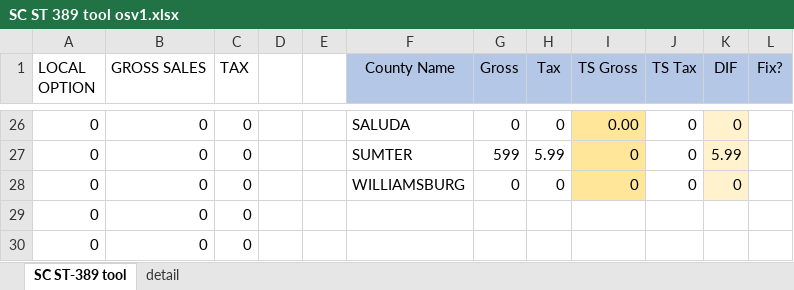
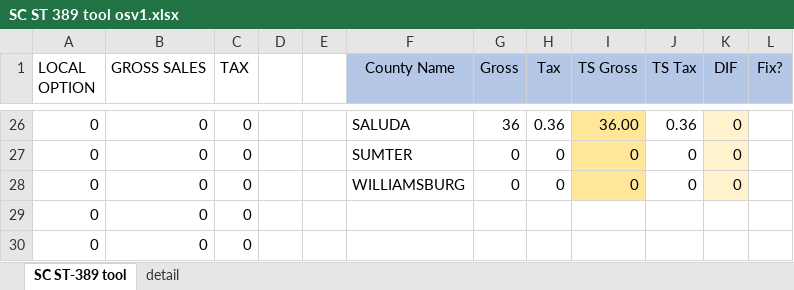
Before and after one commit to NahuelSovos98/STS_InternalReviewBot, an Excel workbook: STS IR Bot Performer/Data/Output/SC ST 389 tool osv1.xlsx, sheet SC ST-389 tool, drawn as a sheet; only a part is shown, gaps mark what is left out; values as stored, in another font and other column widths than the file's, no borders; the diff covers the shown part only; the diff names each change by its address in the sheet, - before the commit and + after, or states it on an @@ line.

```diff
--- a/STS IR Bot Performer/Data/Output/SC ST 389 tool osv1.xlsx (sheet SC ST-389 tool)
+++ b/STS IR Bot Performer/Data/Output/SC ST 389 tool osv1.xlsx (sheet SC ST-389 tool)
-G26 (Gross): 0
+G26 (Gross): 36
-H26 (Tax): 0
+H26 (Tax): 0.36
-I26 (TS Gross): 0.00
+I26 (TS Gross): 36.00
-J26 (TS Tax): 0
+J26 (TS Tax): 0.36
-G27 (Gross): 599
+G27 (Gross): 0
-H27 (Tax): 5.99
+H27 (Tax): 0
-K27 (DIF): 5.99
+K27 (DIF): 0
```
Also changed, not shown: 6 added rows, 6 removed rows and 48 edited cells elsewhere in this sheet, sheet detail, STS IR Bot Performer/Data/Output/SC ST 389 tool YOUNIQUE.xlsx, 3 other files.
